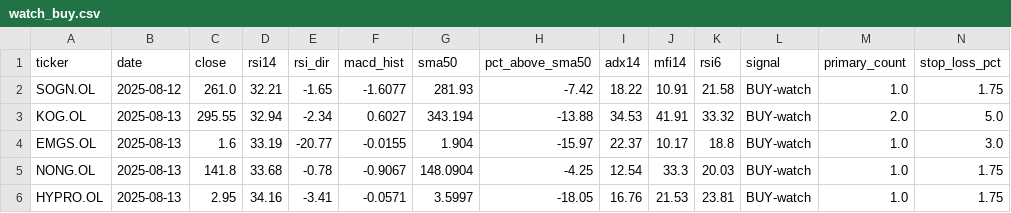
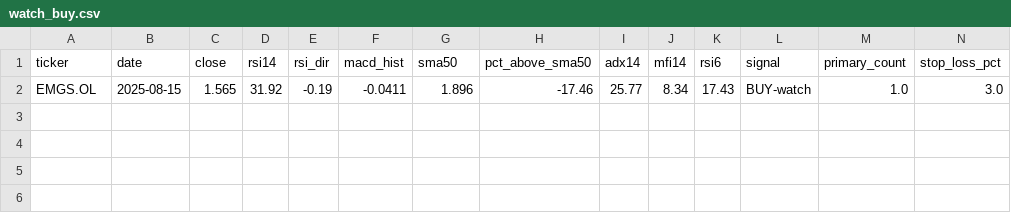
Before and after one commit to keresell-coder/oslo-screener, a CSV file: watch_buy.csv, drawn as a sheet; only a part is shown; removed rows and columns are numbered as before the commit, all else as after; rows hold the shown columns only; the diff names each change by its address in the sheet, - before the commit and + after, or states it on an @@ line.

```diff
--- a/watch_buy.csv
+++ b/watch_buy.csv
-row 2: SOGN.OL | 2025-08-12 | 261.0 | 32.21 | -1.65 | -1.6077 | 281.93 | -7.42 | 18.22 | 10.91 | 21.58 | BUY-watch | 1.0 | 1.75
-row 3: KOG.OL | 2025-08-13 | 295.55 | 32.94 | -2.34 | 0.6027 | 343.194 | -13.88 | 34.53 | 41.91 | 33.32 | BUY-watch | 2.0 | 5.0
-B2 (date): 2025-08-13
+B2 (date): 2025-08-15
-C2 (close): 1.6
+C2 (close): 1.565
-D2 (rsi14): 33.19
+D2 (rsi14): 31.92
-E2 (rsi_dir): -20.77
+E2 (rsi_dir): -0.19
-F2 (macd_hist): -0.0155
+F2 (macd_hist): -0.0411
-G2 (sma50): 1.904
+G2 (sma50): 1.896
-H2 (pct_above_sma50): -15.97
+H2 (pct_above_sma50): -17.46
-I2 (adx14): 22.37
+I2 (adx14): 25.77
-J2 (mfi14): 10.17
+J2 (mfi14): 8.34
-K2 (rsi6): 18.8
+K2 (rsi6): 17.43
-row 5: NONG.OL | 2025-08-13 | 141.8 | 33.68 | -0.78 | -0.9067 | 148.0904 | -4.25 | 12.54 | 33.3 | 20.03 | BUY-watch | 1.0 | 1.75
-row 6: HYPRO.OL | 2025-08-13 | 2.95 | 34.16 | -3.41 | -0.0571 | 3.5997 | -18.05 | 16.76 | 21.53 | 23.81 | BUY-watch | 1.0 | 1.75
```
Also changed, not shown: buy.csv, sell.csv, 11 other files.
